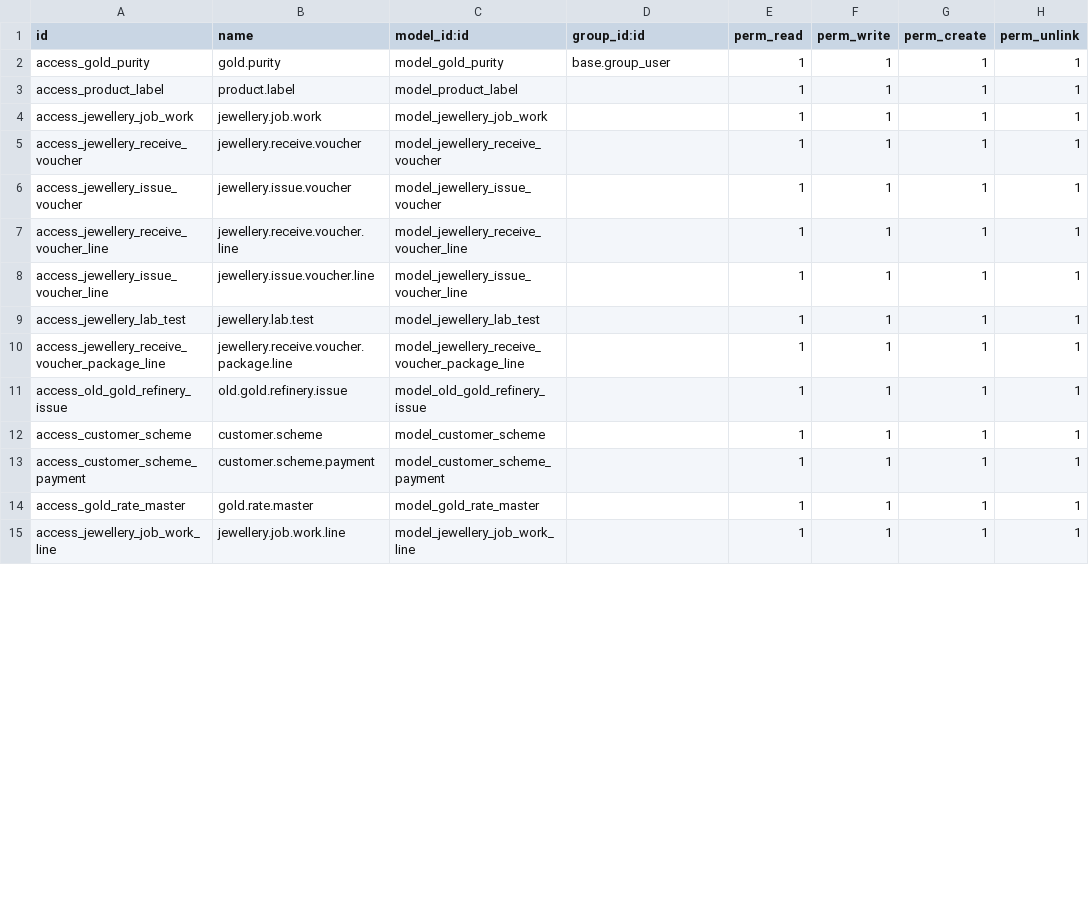
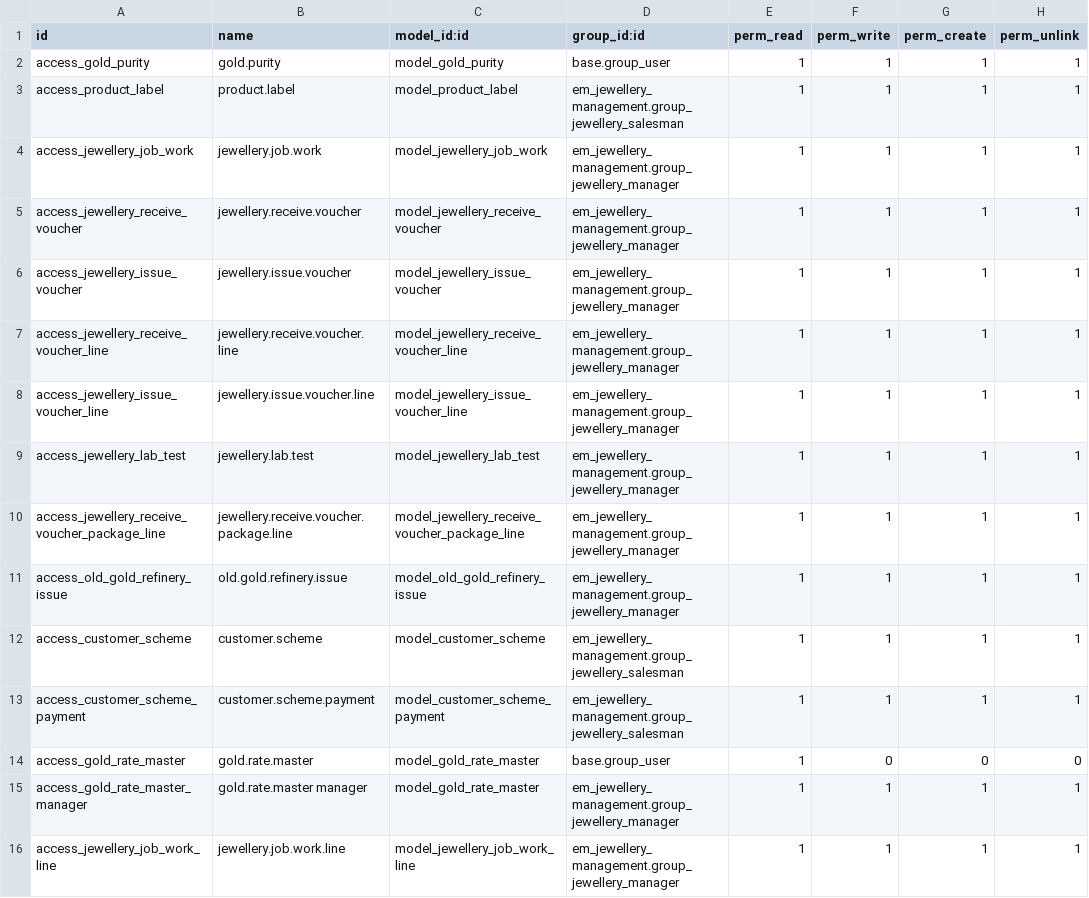
Before and after one commit to sinank-sinu/gold-jewels, a CSV file: em_nakshathra_jewellery/em_jewellery_management/security/ir.model.access.csv, drawn as a sheet; only a part is shown; the diff covers the shown part only.

```diff
--- a/em_nakshathra_jewellery/em_jewellery_management/security/ir.model.access.csv
+++ b/em_nakshathra_jewellery/em_jewellery_management/security/ir.model.access.csv
@@ -2,14 +2,15 @@ id,name,model_id:id,group_id:id,perm_read,perm_write,perm_create,perm_unlink
 access_gold_purity,gold.purity,model_gold_purity,base.group_user,1,1,1,1
-access_product_label,product.label,model_product_label,,1,1,1,1
-access_jewellery_job_work,jewellery.job.work,model_jewellery_job_work,,1,1,1,1
-access_jewellery_receive_voucher,jewellery.receive.voucher,model_jewellery_receive_voucher,,1,1,1,1
-access_jewellery_issue_voucher,jewellery.issue.voucher,model_jewellery_issue_voucher,,1,1,1,1
-access_jewellery_receive_voucher_line,jewellery.receive.voucher.line,model_jewellery_receive_voucher_line,,1,1,1,1
-access_jewellery_issue_voucher_line,jewellery.issue.voucher.line,model_jewellery_issue_voucher_line,,1,1,1,1
-access_jewellery_lab_test,jewellery.lab.test,model_jewellery_lab_test,,1,1,1,1
-access_jewellery_receive_voucher_package_line,jewellery.receive.voucher.package.line,model_jewellery_receive_voucher_package_line,,1,1,1,1
-access_old_gold_refinery_issue,old.gold.refinery.issue,model_old_gold_refinery_issue,,1,1,1,1
-access_customer_scheme,customer.scheme,model_customer_scheme,,1,1,1,1
-access_customer_scheme_payment,customer.scheme.payment,model_customer_scheme_payment,,1,1,1,1
-access_gold_rate_master,gold.rate.master,model_gold_rate_master,,1,1,1,1
-access_jewellery_job_work_line,jewellery.job.work.line,model_jewellery_job_work_line,,1,1,1,1
+access_product_label,product.label,model_product_label,em_jewellery_management.group_jewellery_salesman,1,1,1,1
+access_jewellery_job_work,jewellery.job.work,model_jewellery_job_work,em_jewellery_management.group_jewellery_manager,1,1,1,1
+access_jewellery_receive_voucher,jewellery.receive.voucher,model_jewellery_receive_voucher,em_jewellery_management.group_jewellery_manager,1,1,1,1
+access_jewellery_issue_voucher,jewellery.issue.voucher,model_jewellery_issue_voucher,em_jewellery_management.group_jewellery_manager,1,1,1,1
+access_jewellery_receive_voucher_line,jewellery.receive.voucher.line,model_jewellery_receive_voucher_line,em_jewellery_management.group_jewellery_manager,1,1,1,1
+access_jewellery_issue_voucher_line,jewellery.issue.voucher.line,model_jewellery_issue_voucher_line,em_jewellery_management.group_jewellery_manager,1,1,1,1
+access_jewellery_lab_test,jewellery.lab.test,model_jewellery_lab_test,em_jewellery_management.group_jewellery_manager,1,1,1,1
+access_jewellery_receive_voucher_package_line,jewellery.receive.voucher.package.line,model_jewellery_receive_voucher_package_line,em_jewellery_management.group_jewellery_manager,1,1,1,1
+access_old_gold_refinery_issue,old.gold.refinery.issue,model_old_gold_refinery_issue,em_jewellery_management.group_jewellery_manager,1,1,1,1
+access_customer_scheme,customer.scheme,model_customer_scheme,em_jewellery_management.group_jewellery_salesman,1,1,1,1
+access_customer_scheme_payment,customer.scheme.payment,model_customer_scheme_payment,em_jewellery_management.group_jewellery_salesman,1,1,1,1
+access_gold_rate_master,gold.rate.master,model_gold_rate_master,base.group_user,1,0,0,0
+access_gold_rate_master_manager,gold.rate.master manager,model_gold_rate_master,em_jewellery_management.group_jewellery_manager,1,1,1,1
+access_jewellery_job_work_line,jewellery.job.work.line,model_jewellery_job_work_line,em_jewellery_management.group_jewellery_manager,1,1,1,1
```
Also changed, not shown: 15 edited cells elsewhere in this file, 11 other files.
